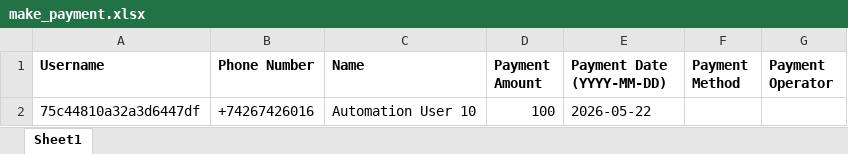
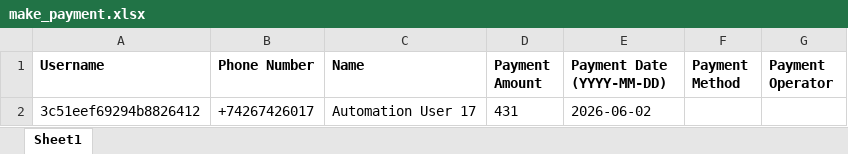
Before and after one commit to dimagi/dimagi-qa-ccc, an Excel workbook: test_data/make_payment.xlsx, sheet Sheet1, drawn as a sheet; values as stored, in another font and other column widths than the file's, no borders; removed rows and columns are numbered as before the commit, all else as after; the diff names each change by its address in the sheet, - before the commit and + after, or states it on an @@ line.

Commit message:
fixes for prod web and mobile(seperated payment test) tests

```diff
--- a/test_data/make_payment.xlsx (sheet Sheet1)
+++ b/test_data/make_payment.xlsx (sheet Sheet1)
-row 2: 75c44810a32a3d6447df | +74267426016 | Automation User 10 | 100 | 2026-05-22
+row 2: 3c51eef69294b8826412 | +74267426017 | Automation User 17 | 431 | 2026-06-02
```
Also changed, not shown: 7 other files.
